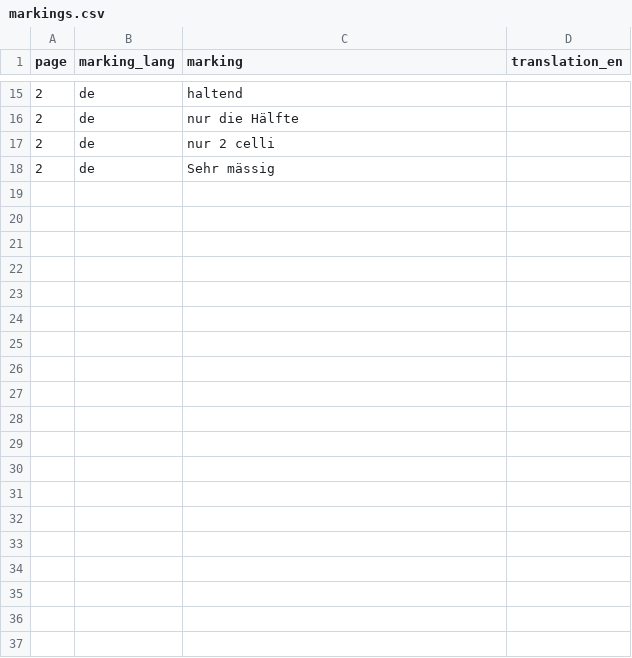
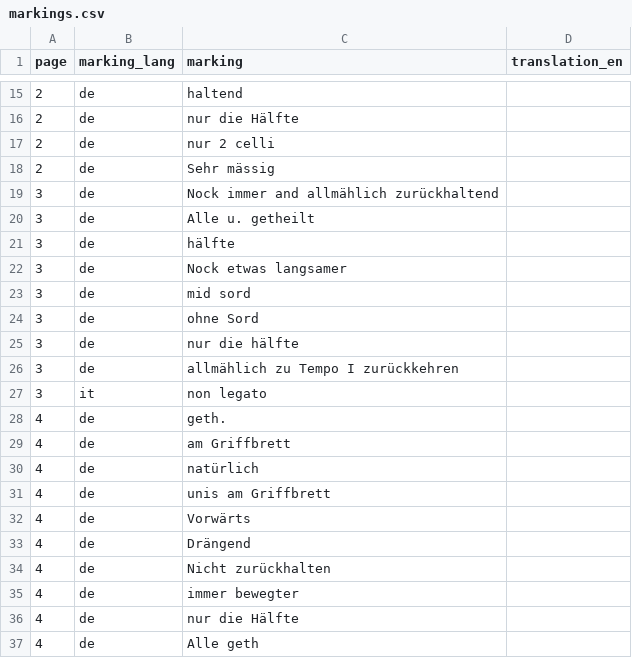
Before and after one commit to pauldougan/mahler2, a CSV file: markings.csv, drawn as a sheet; only a part is shown, gaps mark what is left out; the diff covers the shown part only.

Commit message:
finish first movement

```diff
--- a/markings.csv
+++ b/markings.csv
@@ -18 +18,20 @@
 2,de,Sehr mässig,
+3,de,Nock immer and allmählich zurückhaltend,
+3,de,Alle u. getheilt,
+3,de,hälfte,
+3,de,Nock etwas langsamer,
+3,de,mid sord,
+3,de,ohne Sord,
+3,de,nur die hälfte,
+3,de,allmählich zu Tempo I zurückkehren,
+3,it,non legato,
+4,de,geth.,
+4,de,am Griffbrett,
+4,de,natürlich,
+4,de,unis am Griffbrett,
+4,de,Vorwärts,
+4,de,Drängend,
+4,de,Nicht zurückhalten,
+4,de,immer bewegter,
+4,de,nur die Hälfte,
+4,de,Alle geth,,
```
Also changed, not shown: 31 added rows elsewhere in this file.
